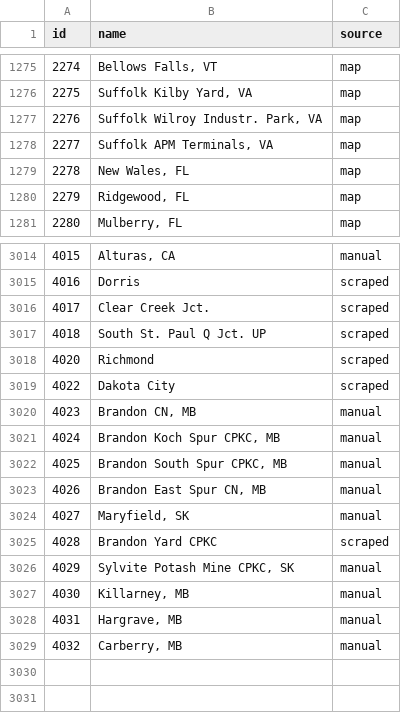
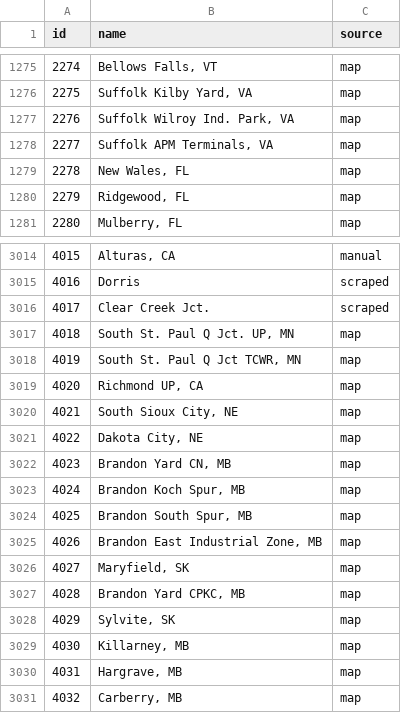
Before and after one commit to zachpratt/FYM-Assistant, a CSV file: locations.csv, drawn as a sheet; only a part is shown, gaps mark what is left out.

```diff
--- a/locations.csv
+++ b/locations.csv
@@ -1276,3 +1276,3 @@ id,name,source
 2275,"Suffolk Kilby Yard, VA",map
-2276,"Suffolk Wilroy Industr. Park, VA",map
+2276,"Suffolk Wilroy Ind. Park, VA",map
 2277,"Suffolk APM Terminals, VA",map
@@ -3016,14 +3016,16 @@ id,name,source
 4017,Clear Creek Jct.,scraped
-4018,South St. Paul Q Jct. UP,scraped
-4020,Richmond,scraped
-4022,Dakota City,scraped
-4023,"Brandon CN, MB",manual
-4024,"Brandon Koch Spur CPKC, MB",manual
-4025,"Brandon South Spur CPKC, MB",manual
-4026,"Brandon East Spur CN, MB",manual
-4027,"Maryfield, SK",manual
-4028,Brandon Yard CPKC,scraped
-4029,"Sylvite Potash Mine CPKC, SK",manual
-4030,"Killarney, MB",manual
-4031,"Hargrave, MB",manual
-4032,"Carberry, MB",manual
+4018,"South St. Paul Q Jct. UP, MN",map
+4019,"South St. Paul Q Jct TCWR, MN",map
+4020,"Richmond UP, CA",map
+4021,"South Sioux City, NE",map
+4022,"Dakota City, NE",map
+4023,"Brandon Yard CN, MB",map
+4024,"Brandon Koch Spur, MB",map
+4025,"Brandon South Spur, MB",map
+4026,"Brandon East Industrial Zone, MB",map
+4027,"Maryfield, SK",map
+4028,"Brandon Yard CPKC, MB",map
+4029,"Sylvite, SK",map
+4030,"Killarney, MB",map
+4031,"Hargrave, MB",map
+4032,"Carberry, MB",map
```
Also changed, not shown: 2 other files.
